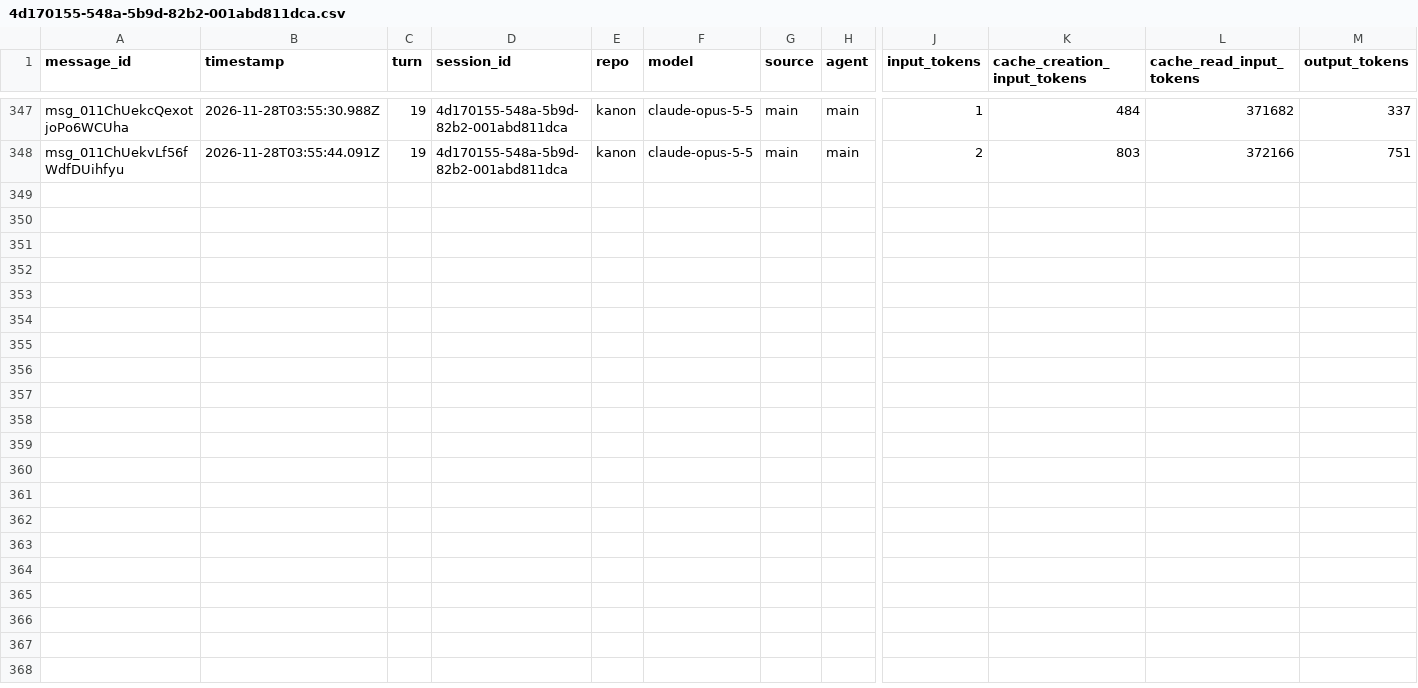
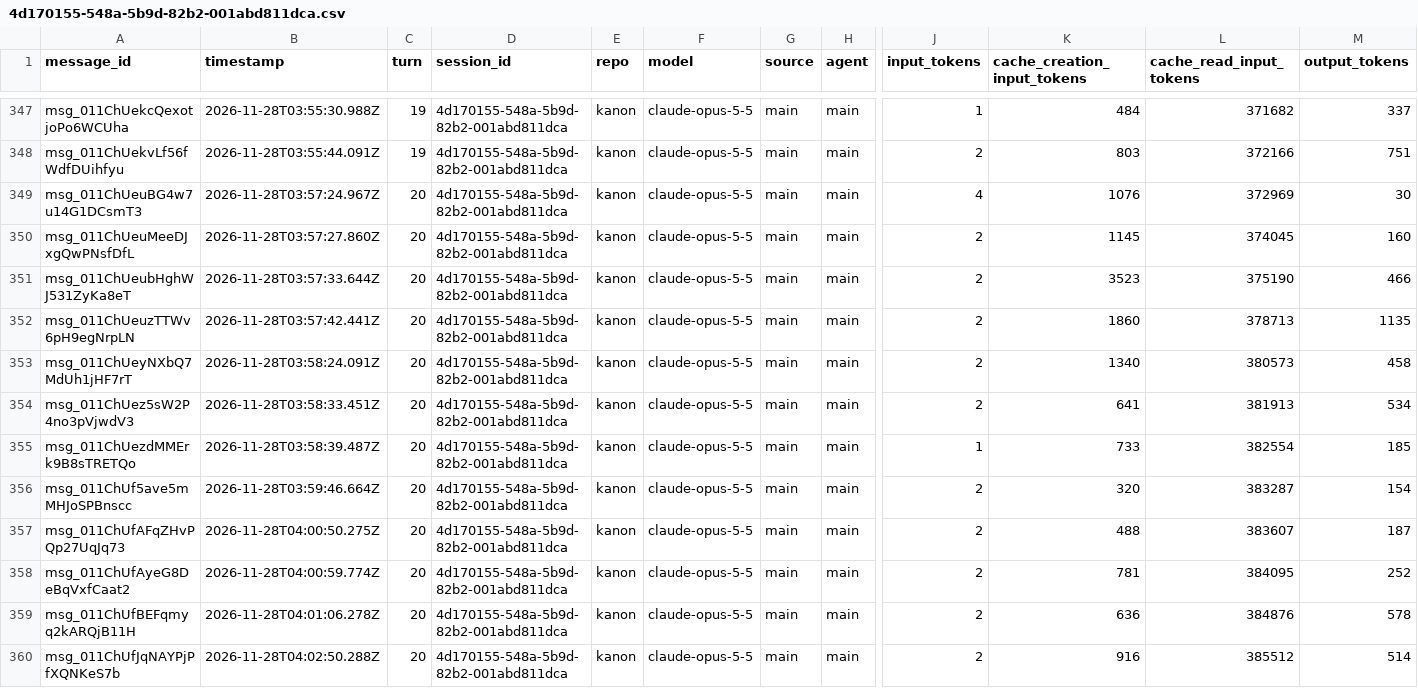
Before and after one commit to rhope-ops/90-161.Z, a CSV file: sessions/4d170155-548a-5b9d-82b2-001abd811dca.csv, drawn as a sheet; only a part is shown, gaps mark what is left out; rows hold the shown columns only; the diff names each change by its address in the sheet, - before the commit and + after, or states it on an @@ line.

```diff
--- a/sessions/4d170155-548a-5b9d-82b2-001abd811dca.csv
+++ b/sessions/4d170155-548a-5b9d-82b2-001abd811dca.csv
+row 349: msg_011ChUeuBG4w7u14G1DCsmT3 | 2026-11-28T03:57:24.967Z | 20 | 4d170155-548a-5b9d-82b2-001abd811dca | kanon | claude-opus-5-5 | main | main | 4 | 1076 | 372969 | 30
+row 350: msg_011ChUeuMeeDJxgQwPNsfDfL | 2026-11-28T03:57:27.860Z | 20 | 4d170155-548a-5b9d-82b2-001abd811dca | kanon | claude-opus-5-5 | main | main | 2 | 1145 | 374045 | 160
+row 351: msg_011ChUeubHghWJ531ZyKa8eT | 2026-11-28T03:57:33.644Z | 20 | 4d170155-548a-5b9d-82b2-001abd811dca | kanon | claude-opus-5-5 | main | main | 2 | 3523 | 375190 | 466
+row 352: msg_011ChUeuzTTWv6pH9egNrpLN | 2026-11-28T03:57:42.441Z | 20 | 4d170155-548a-5b9d-82b2-001abd811dca | kanon | claude-opus-5-5 | main | main | 2 | 1860 | 378713 | 1135
+row 353: msg_011ChUeyNXbQ7MdUh1jHF7rT | 2026-11-28T03:58:24.091Z | 20 | 4d170155-548a-5b9d-82b2-001abd811dca | kanon | claude-opus-5-5 | main | main | 2 | 1340 | 380573 | 458
+row 354: msg_011ChUez5sW2P4no3pVjwdV3 | 2026-11-28T03:58:33.451Z | 20 | 4d170155-548a-5b9d-82b2-001abd811dca | kanon | claude-opus-5-5 | main | main | 2 | 641 | 381913 | 534
+row 355: msg_011ChUezdMMErk9B8sTRETQo | 2026-11-28T03:58:39.487Z | 20 | 4d170155-548a-5b9d-82b2-001abd811dca | kanon | claude-opus-5-5 | main | main | 1 | 733 | 382554 | 185
+row 356: msg_011ChUf5ave5mMHJoSPBnscc | 2026-11-28T03:59:46.664Z | 20 | 4d170155-548a-5b9d-82b2-001abd811dca | kanon | claude-opus-5-5 | main | main | 2 | 320 | 383287 | 154
+row 357: msg_011ChUfAFqZHvPQp27UqJq73 | 2026-11-28T04:00:50.275Z | 20 | 4d170155-548a-5b9d-82b2-001abd811dca | kanon | claude-opus-5-5 | main | main | 2 | 488 | 383607 | 187
+row 358: msg_011ChUfAyeG8DeBqVxfCaat2 | 2026-11-28T04:00:59.774Z | 20 | 4d170155-548a-5b9d-82b2-001abd811dca | kanon | claude-opus-5-5 | main | main | 2 | 781 | 384095 | 252
+row 359: msg_011ChUfBEFqmyq2kARQjB11H | 2026-11-28T04:01:06.278Z | 20 | 4d170155-548a-5b9d-82b2-001abd811dca | kanon | claude-opus-5-5 | main | main | 2 | 636 | 384876 | 578
+row 360: msg_011ChUfJqNAYPjPfXQNKeS7b | 2026-11-28T04:02:50.288Z | 20 | 4d170155-548a-5b9d-82b2-001abd811dca | kanon | claude-opus-5-5 | main | main | 2 | 916 | 385512 | 514
```
